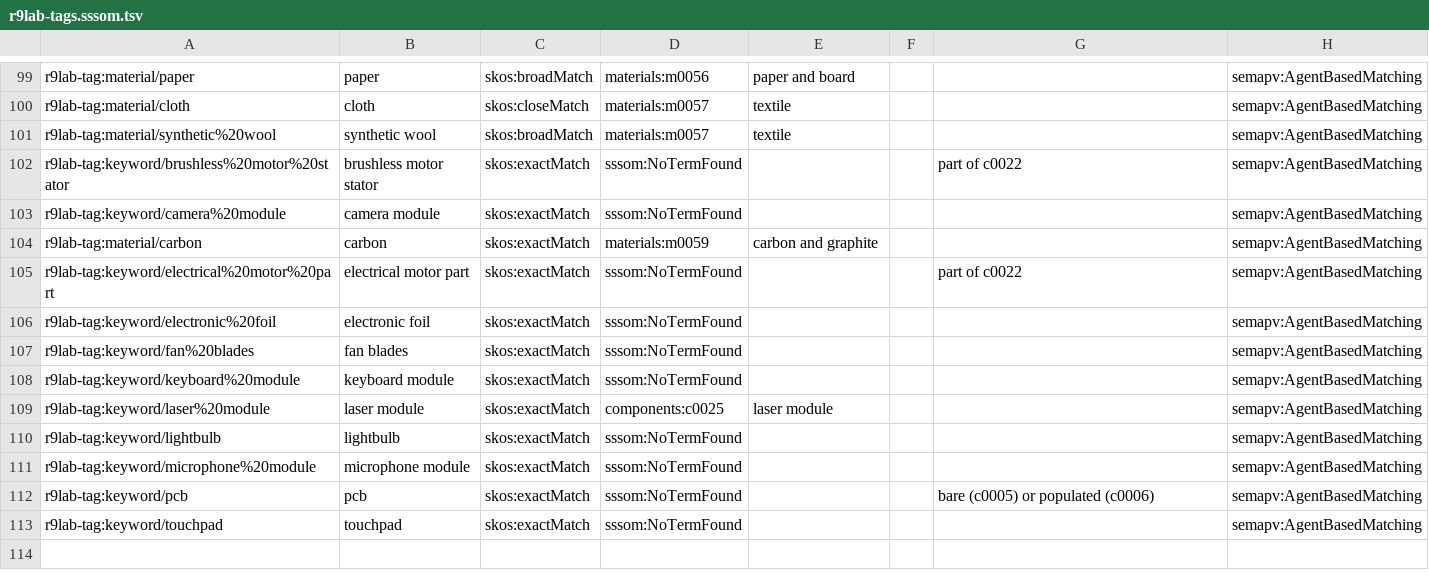
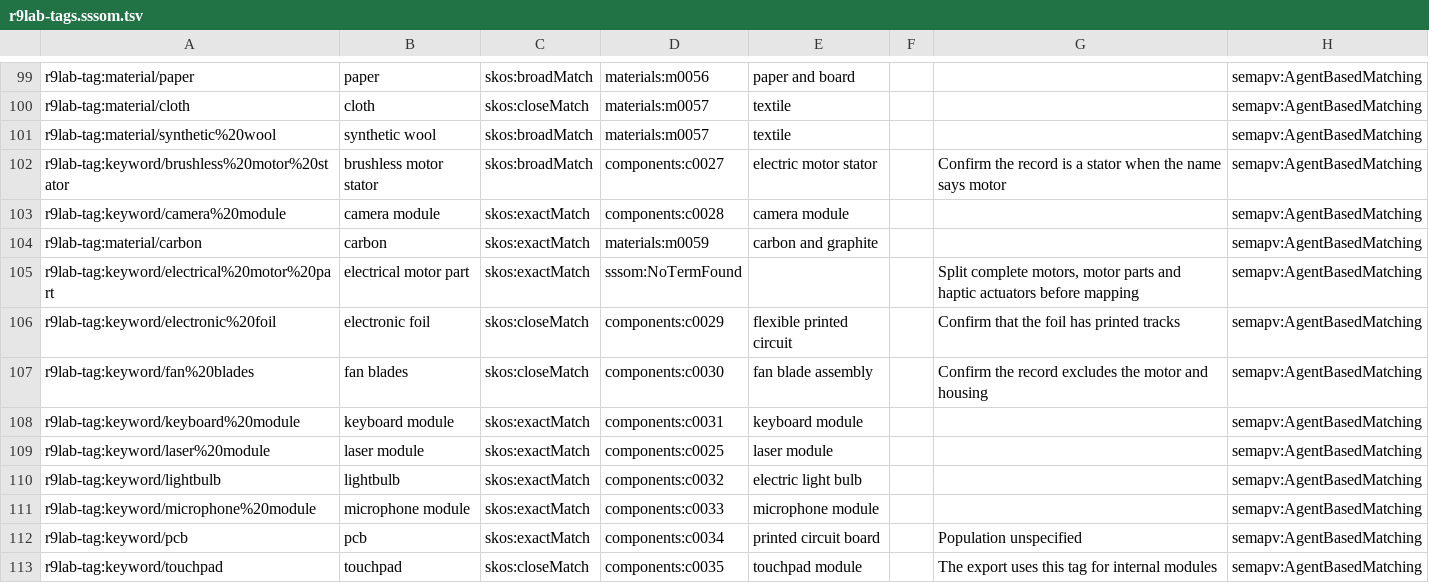
Before and after one commit to simonvanlierde/r9lab-vocabulary, a TSV file: mappings/r9lab-tags.sssom.tsv, drawn as a sheet; only a part is shown, gaps mark what is left out.

Commit message:
feat(vocabulary): draft concepts for unmapped export tags
Signed-off-by: Simon van Lierde <90462640+simonvanlierde@users.noreply.github.com>

```diff
--- a/mappings/r9lab-tags.sssom.tsv
+++ b/mappings/r9lab-tags.sssom.tsv
@@ -101,13 +101,13 @@ r9lab-tag:material/cloth	cloth	skos:closeMatch	materials:m0057	textile			semapv:
 r9lab-tag:material/synthetic%20wool	synthetic wool	skos:broadMatch	materials:m0057	textile			semapv:AgentBasedMatching
-r9lab-tag:keyword/brushless%20motor%20stator	brushless motor stator	skos:exactMatch	sssom:NoTermFound			part of c0022	semapv:AgentBasedMatching
-r9lab-tag:keyword/camera%20module	camera module	skos:exactMatch	sssom:NoTermFound				semapv:AgentBasedMatching
+r9lab-tag:keyword/brushless%20motor%20stator	brushless motor stator	skos:broadMatch	components:c0027	electric motor stator		Confirm the record is a stator when the name says motor	semapv:AgentBasedMatching
+r9lab-tag:keyword/camera%20module	camera module	skos:exactMatch	components:c0028	camera module			semapv:AgentBasedMatching
 r9lab-tag:material/carbon	carbon	skos:exactMatch	materials:m0059	carbon and graphite			semapv:AgentBasedMatching
-r9lab-tag:keyword/electrical%20motor%20part	electrical motor part	skos:exactMatch	sssom:NoTermFound			part of c0022	semapv:AgentBasedMatching
-r9lab-tag:keyword/electronic%20foil	electronic foil	skos:exactMatch	sssom:NoTermFound				semapv:AgentBasedMatching
-r9lab-tag:keyword/fan%20blades	fan blades	skos:exactMatch	sssom:NoTermFound				semapv:AgentBasedMatching
-r9lab-tag:keyword/keyboard%20module	keyboard module	skos:exactMatch	sssom:NoTermFound				semapv:AgentBasedMatching
+r9lab-tag:keyword/electrical%20motor%20part	electrical motor part	skos:exactMatch	sssom:NoTermFound			Split complete motors, motor parts and haptic actuators before mapping	semapv:AgentBasedMatching
+r9lab-tag:keyword/electronic%20foil	electronic foil	skos:closeMatch	components:c0029	flexible printed circuit		Confirm that the foil has printed tracks	semapv:AgentBasedMatching
+r9lab-tag:keyword/fan%20blades	fan blades	skos:closeMatch	components:c0030	fan blade assembly		Confirm the record excludes the motor and housing	semapv:AgentBasedMatching
+r9lab-tag:keyword/keyboard%20module	keyboard module	skos:exactMatch	components:c0031	keyboard module			semapv:AgentBasedMatching
 r9lab-tag:keyword/laser%20module	laser module	skos:exactMatch	components:c0025	laser module			semapv:AgentBasedMatching
-r9lab-tag:keyword/lightbulb	lightbulb	skos:exactMatch	sssom:NoTermFound				semapv:AgentBasedMatching
-r9lab-tag:keyword/microphone%20module	microphone module	skos:exactMatch	sssom:NoTermFound				semapv:AgentBasedMatching
-r9lab-tag:keyword/pcb	pcb	skos:exactMatch	sssom:NoTermFound			bare (c0005) or populated (c0006)	semapv:AgentBasedMatching
-r9lab-tag:keyword/touchpad	touchpad	skos:exactMatch	sssom:NoTermFound				semapv:AgentBasedMatching
+r9lab-tag:keyword/lightbulb	lightbulb	skos:exactMatch	components:c0032	electric light bulb			semapv:AgentBasedMatching
+r9lab-tag:keyword/microphone%20module	microphone module	skos:exactMatch	components:c0033	microphone module			semapv:AgentBasedMatching
+r9lab-tag:keyword/pcb	pcb	skos:exactMatch	components:c0034	printed circuit board		Population unspecified	semapv:AgentBasedMatching
+r9lab-tag:keyword/touchpad	touchpad	skos:closeMatch	components:c0035	touchpad module		The export uses this tag for internal modules	semapv:AgentBasedMatching
```
Also changed, not shown: mappings/r9lab-tags/predictions.sssom.tsv, 6 other files.
